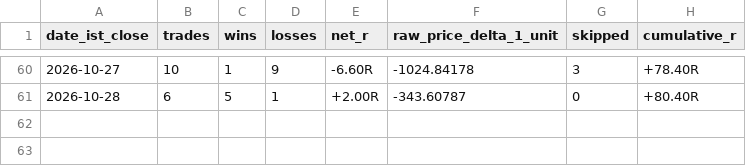
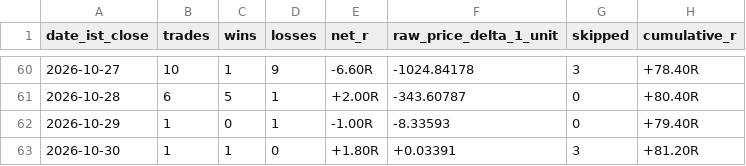
Before and after one commit to shukanwadhawana-cloud/Paper-trading-, a CSV file: paper_daily_performance.csv, drawn as a sheet; only a part is shown, gaps mark what is left out; the diff names each change by its address in the sheet, - before the commit and + after, or states it on an @@ line.

```diff
--- a/paper_daily_performance.csv
+++ b/paper_daily_performance.csv
+row 62: 2026-10-29 | 1 | 0 | 1 | -1.00R | -8.33593 | 0 | +79.40R
+row 63: 2026-10-30 | 1 | 1 | 0 | +1.80R | +0.03391 | 3 | +81.20R
```
Also changed, not shown: 1 other file.
